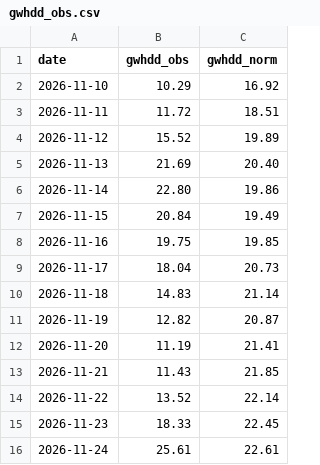
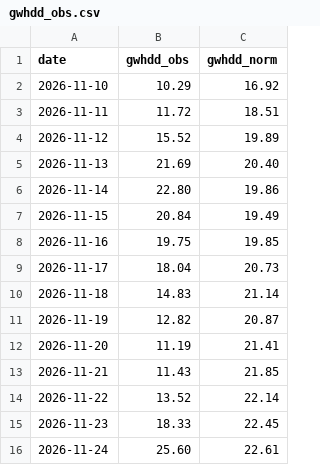
Before and after one commit to KrisMaros/gwhdd-data, a CSV file: data/gwhdd_obs.csv, drawn as a sheet.

```diff
--- a/data/gwhdd_obs.csv
+++ b/data/gwhdd_obs.csv
@@ -15,2 +15,2 @@ date,gwhdd_obs,gwhdd_norm
 2026-11-23,18.33,22.45
-2026-11-24,25.61,22.61
+2026-11-24,25.60,22.61
```
Also changed, not shown: 2 other files.
